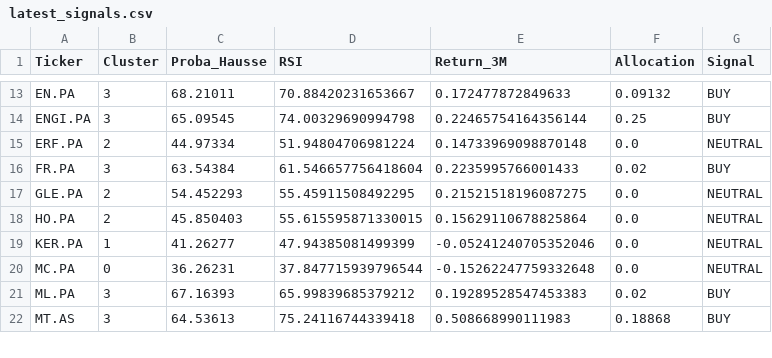
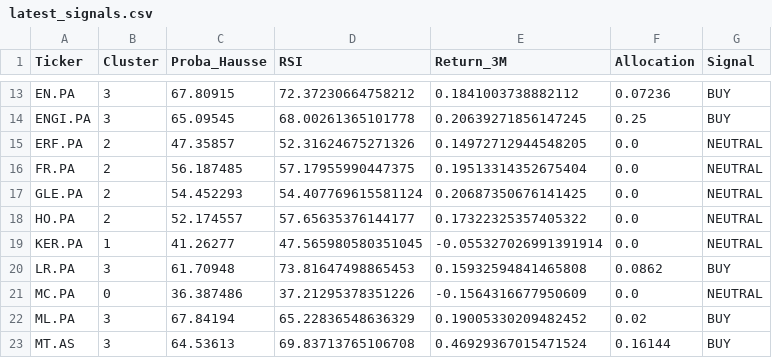
Before and after one commit to SORADATA/CAC40-Quantitative-Analysis-Predictive-Asset-Allocation, a CSV file: latest_signals.csv, drawn as a sheet; only a part is shown, gaps mark what is left out; addresses are those after the commit; the diff covers the shown part only; the diff names each change by its address in the sheet, - before the commit and + after, or states it on an @@ line.

```diff
--- a/latest_signals.csv
+++ b/latest_signals.csv
-C13 (Proba_Hausse): 68.21011
+C13 (Proba_Hausse): 67.80915
-D13 (RSI): 70.88420231653667
+D13 (RSI): 72.37230664758212
-E13 (Return_3M): 0.172477872849633
+E13 (Return_3M): 0.1841003738882112
-F13 (Allocation): 0.09132
+F13 (Allocation): 0.07236
-D14 (RSI): 74.00329690994798
+D14 (RSI): 68.00261365101778
-E14 (Return_3M): 0.22465754164356144
+E14 (Return_3M): 0.20639271856147245
-C15 (Proba_Hausse): 44.97334
+C15 (Proba_Hausse): 47.35857
-D15 (RSI): 51.94804706981224
+D15 (RSI): 52.31624675271326
-E15 (Return_3M): 0.14733969098870148
+E15 (Return_3M): 0.14972712944548205
-B16 (Cluster): 3
+B16 (Cluster): 2
-C16 (Proba_Hausse): 63.54384
+C16 (Proba_Hausse): 56.187485
-D16 (RSI): 61.546657756418604
+D16 (RSI): 57.17955990447375
-E16 (Return_3M): 0.2235995766001433
+E16 (Return_3M): 0.19513314352675404
-F16 (Allocation): 0.02
+F16 (Allocation): 0.0
-G16 (Signal): BUY
+G16 (Signal): NEUTRAL
-D17 (RSI): 55.45911508492295
+D17 (RSI): 54.407769615581124
-E17 (Return_3M): 0.21521518196087275
+E17 (Return_3M): 0.20687350676141425
-C18 (Proba_Hausse): 45.850403
+C18 (Proba_Hausse): 52.174557
-D18 (RSI): 55.615595871330015
+D18 (RSI): 57.65635376144177
-E18 (Return_3M): 0.15629110678825864
+E18 (Return_3M): 0.17322325357405322
-D19 (RSI): 47.94385081499399
+D19 (RSI): 47.565980580351045
-E19 (Return_3M): -0.05241240705352046
+E19 (Return_3M): -0.055327026991391914
+row 20: LR.PA | 3 | 61.70948 | 73.81647498865453 | 0.15932594841465808 | 0.0862 | BUY
-C21 (Proba_Hausse): 36.26231
+C21 (Proba_Hausse): 36.387486
-D21 (RSI): 37.847715939796544
+D21 (RSI): 37.21295378351226
-E21 (Return_3M): -0.15262247759332648
+E21 (Return_3M): -0.1564316677950609
-C22 (Proba_Hausse): 67.16393
+C22 (Proba_Hausse): 67.84194
-D22 (RSI): 65.99839685379212
+D22 (RSI): 65.22836548636329
-E22 (Return_3M): 0.19289528547453383
+E22 (Return_3M): 0.19005330209482452
-D23 (RSI): 75.24116744339418
+D23 (RSI): 69.83713765106708
-E23 (Return_3M): 0.508668990111983
+E23 (Return_3M): 0.46929367015471524
-F23 (Allocation): 0.18868
+F23 (Allocation): 0.16144
```
Also changed, not shown: 1 added row, 1 removed row and 84 edited cells elsewhere in this file, portfolio_history.csv, 2 other files.
